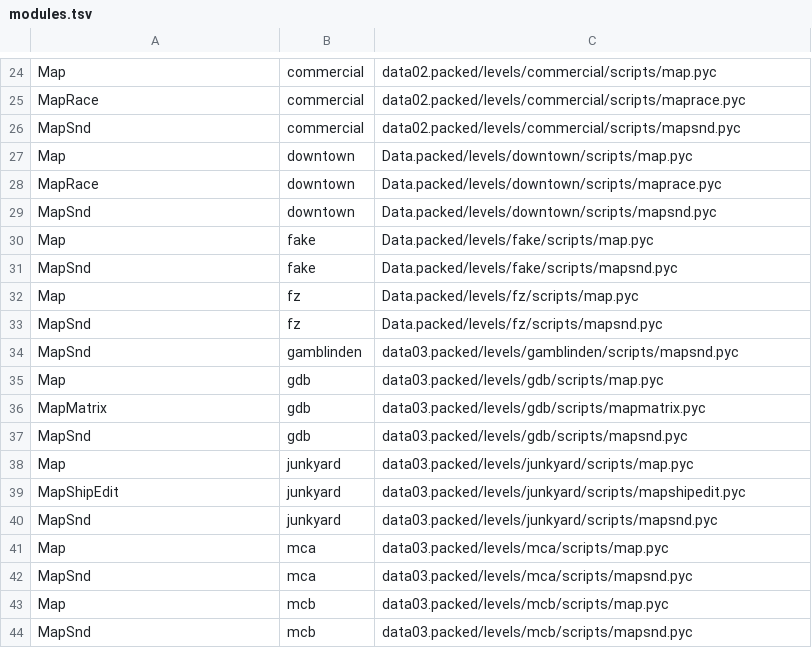
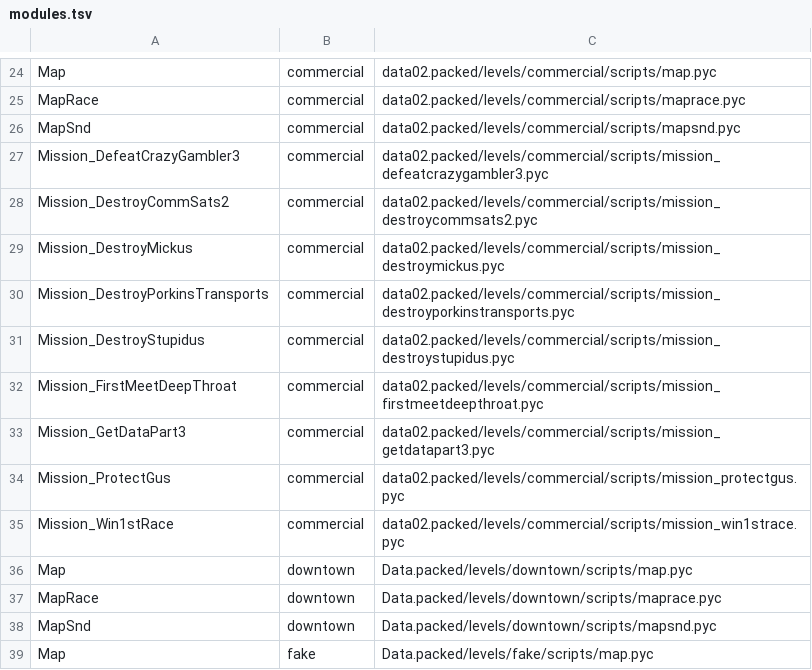
Before and after one commit to Blackwolf1337/scrapland, a TSV file: tools/modules/modules.tsv, drawn as a sheet; only a part is shown, gaps mark what is left out; the shorter side is filled out with more unchanged rows; the diff names each change by its address in the sheet, - before the commit and + after, or states it on an @@ line.

Commit message:
Level modules in C: the missions of Commercial
Mission_DefeatCrazyGambler3, Mission_DestroyCommSats2, Mission_DestroyMickus, Mission_DestroyPorkinsTransports,
Mission_DestroyStupidus, Mission_FirstMeetDeepThroat, Mission_GetDataPart3, Mission_ProtectGus, Mission_Win1stRace
(9 modules) are made from .mod files, their .pyc is not read.

```diff
--- a/tools/modules/modules.tsv
+++ b/tools/modules/modules.tsv
+row 27: Mission_DefeatCrazyGambler3 | commercial | data02.packed/levels/commercial/scripts/mission_defeatcrazygambler3.pyc
+row 28: Mission_DestroyCommSats2 | commercial | data02.packed/levels/commercial/scripts/mission_destroycommsats2.pyc
+row 29: Mission_DestroyMickus | commercial | data02.packed/levels/commercial/scripts/mission_destroymickus.pyc
+row 30: Mission_DestroyPorkinsTransports | commercial | data02.packed/levels/commercial/scripts/mission_destroyporkinstransports.pyc
+row 31: Mission_DestroyStupidus | commercial | data02.packed/levels/commercial/scripts/mission_destroystupidus.pyc
+row 32: Mission_FirstMeetDeepThroat | commercial | data02.packed/levels/commercial/scripts/mission_firstmeetdeepthroat.pyc
+row 33: Mission_GetDataPart3 | commercial | data02.packed/levels/commercial/scripts/mission_getdatapart3.pyc
+row 34: Mission_ProtectGus | commercial | data02.packed/levels/commercial/scripts/mission_protectgus.pyc
+row 35: Mission_Win1stRace | commercial | data02.packed/levels/commercial/scripts/mission_win1strace.pyc
```
Also changed, not shown: 10 other files.
